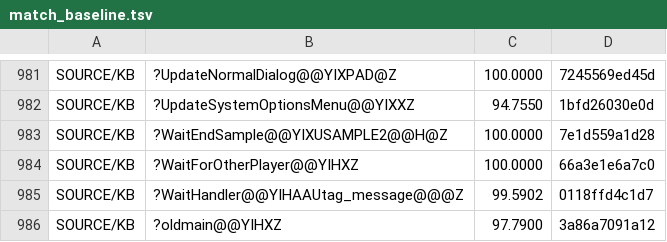
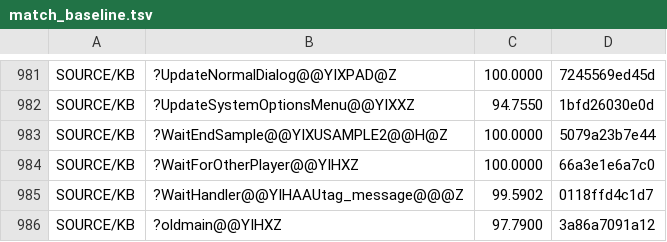
Before and after one commit to sushi-shi/homm2-decomp, a TSV file: config/match_baseline.tsv, drawn as a sheet; only a part is shown, gaps mark what is left out; the diff covers the shown part only.

```diff
--- a/config/match_baseline.tsv
+++ b/config/match_baseline.tsv
@@ -982,3 +982,3 @@ SOURCE/KB	?UpdateNormalDialog@@YIXPAD@Z	100.0000	7245569ed45d
 SOURCE/KB	?UpdateSystemOptionsMenu@@YIXXZ	94.7550	1bfd26030e0d
-SOURCE/KB	?WaitEndSample@@YIXUSAMPLE2@@H@Z	100.0000	7e1d559a1d28
+SOURCE/KB	?WaitEndSample@@YIXUSAMPLE2@@H@Z	100.0000	5079a23b7e44
 SOURCE/KB	?WaitForOtherPlayer@@YIHXZ	100.0000	66a3e1e6a7c0
```
Also changed, not shown: 8 edited cells elsewhere in this file, 6 other files.
